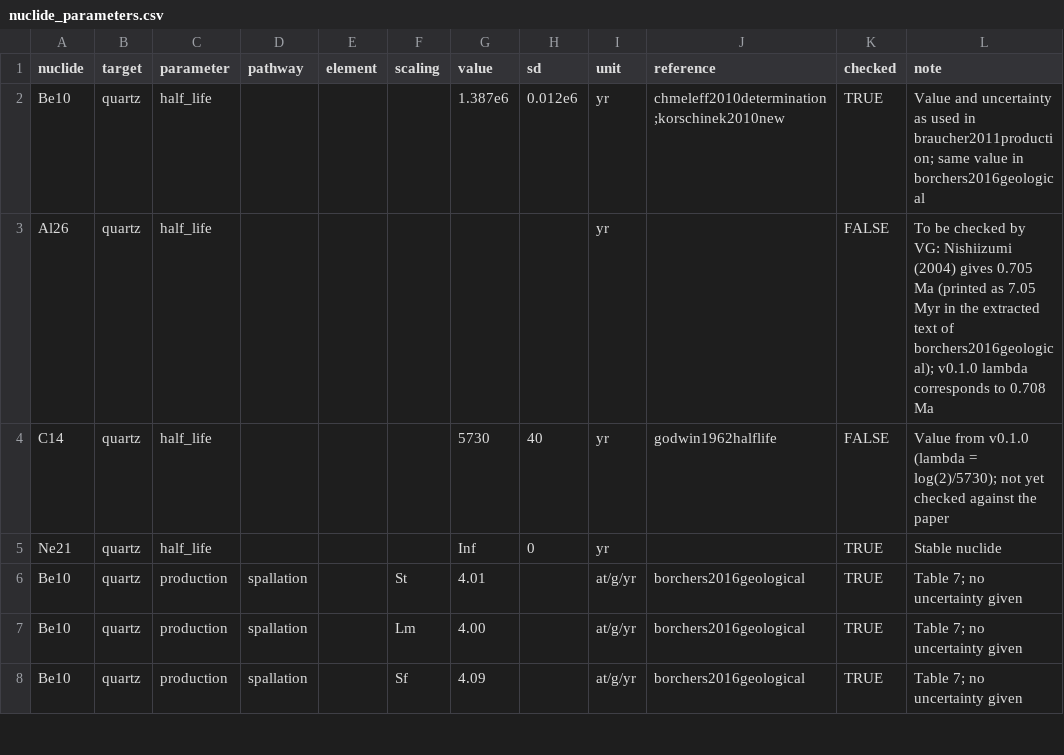
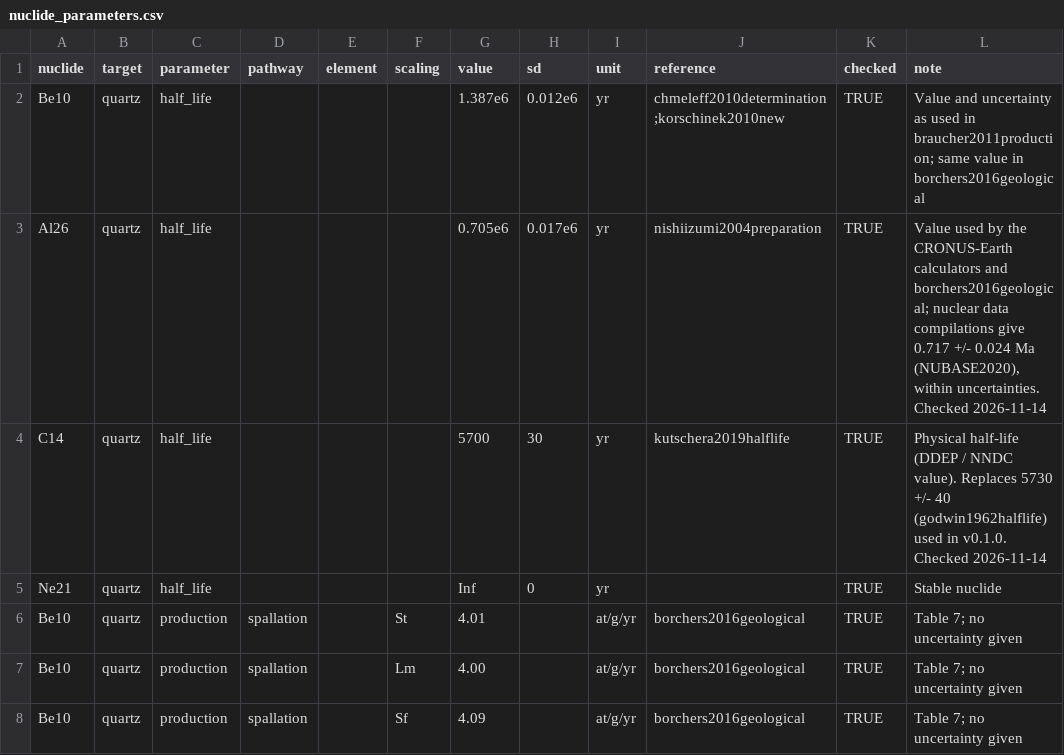
Before and after one commit to VincentGodard/TCNtools, a CSV file: data-raw/nuclide_parameters.csv, drawn as a sheet; only a part is shown.

```diff
--- a/data-raw/nuclide_parameters.csv
+++ b/data-raw/nuclide_parameters.csv
@@ -2,4 +2,4 @@ nuclide,target,parameter,pathway,element,scaling,value,sd,unit,reference,checked
 Be10,quartz,half_life,,,,1.387e6,0.012e6,yr,chmeleff2010determination;korschinek2010new,TRUE,"Value and uncertainty as used in braucher2011production; same value in borchers2016geological"
-Al26,quartz,half_life,,,,,,yr,,FALSE,"To be checked by VG: Nishiizumi (2004) gives 0.705 Ma (printed as 7.05 Myr in the extracted text of borchers2016geological); v0.1.0 lambda corresponds to 0.708 Ma"
-C14,quartz,half_life,,,,5730,40,yr,godwin1962halflife,FALSE,"Value from v0.1.0 (lambda = log(2)/5730); not yet checked against the paper"
+Al26,quartz,half_life,,,,0.705e6,0.017e6,yr,nishiizumi2004preparation,TRUE,"Value used by the CRONUS-Earth calculators and borchers2016geological; nuclear data compilations give 0.717 +/- 0.024 Ma (NUBASE2020), within uncertainties. Checked 2026-11-14"
+C14,quartz,half_life,,,,5700,30,yr,kutschera2019halflife,TRUE,"Physical half-life (DDEP / NNDC value). Replaces 5730 +/- 40 (godwin1962halflife) used in v0.1.0. Checked 2026-11-14"
 Ne21,quartz,half_life,,,,Inf,0,yr,,TRUE,"Stable nuclide"
```
Also changed, not shown: 7 other files.
